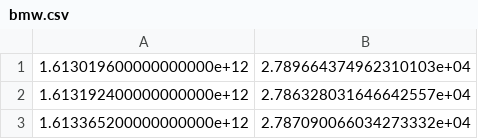
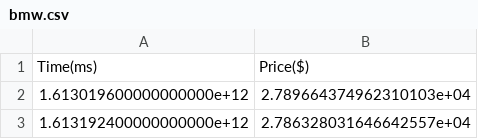
Before and after one commit to JLodge99/PyPredictiveModeling, a CSV file: Data/2_10_2021/bmw.csv, drawn as a sheet; only a part is shown; the shorter side is filled out with more unchanged rows; the diff names each change by its address in the sheet, - before the commit and + after, or states it on an @@ line.

```diff
--- a/Data/2_10_2021/bmw.csv
+++ b/Data/2_10_2021/bmw.csv
+row 1: Time(ms) | Price($)
```
Also changed, not shown: Data/2_10_2021/chevrolet.csv, Data/2_10_2021/coupe.csv, 2 other files.
